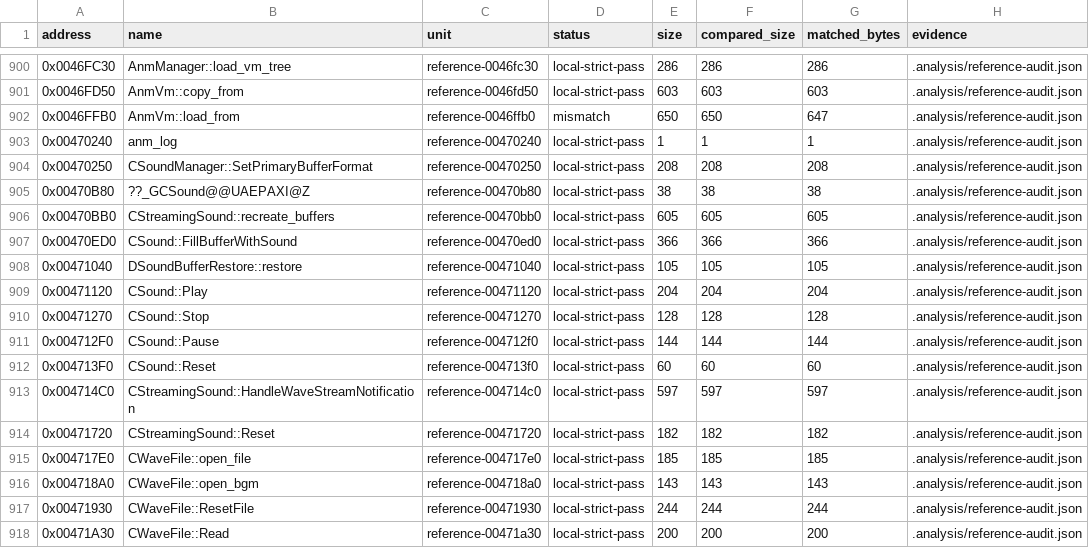
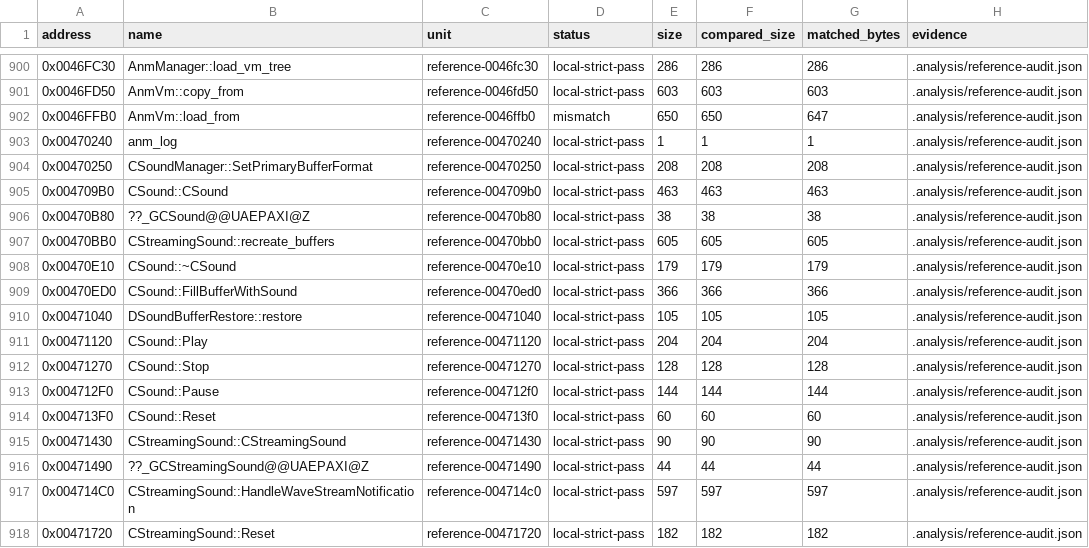
Before and after one commit to N0zoM1z0/th16, a CSV file: config/matches.csv, drawn as a sheet; only a part is shown, gaps mark what is left out; the shorter side is filled out with more unchanged rows.

Commit message:
Review complete sound class tables and empty ESI EDI frame

```diff
--- a/config/matches.csv
+++ b/config/matches.csv
@@ -904,4 +904,6 @@ address,name,unit,status,size,compared_size,matched_bytes,evidence
 0x00470250,CSoundManager::SetPrimaryBufferFormat,reference-00470250,local-strict-pass,208,208,208,.analysis/reference-audit.json
+0x004709B0,CSound::CSound,reference-004709b0,local-strict-pass,463,463,463,.analysis/reference-audit.json
 0x00470B80,??_GCSound@@UAEPAXI@Z,reference-00470b80,local-strict-pass,38,38,38,.analysis/reference-audit.json
 0x00470BB0,CStreamingSound::recreate_buffers,reference-00470bb0,local-strict-pass,605,605,605,.analysis/reference-audit.json
+0x00470E10,CSound::~CSound,reference-00470e10,local-strict-pass,179,179,179,.analysis/reference-audit.json
 0x00470ED0,CSound::FillBufferWithSound,reference-00470ed0,local-strict-pass,366,366,366,.analysis/reference-audit.json
@@ -912,2 +914,4 @@ address,name,unit,status,size,compared_size,matched_bytes,evidence
 0x004713F0,CSound::Reset,reference-004713f0,local-strict-pass,60,60,60,.analysis/reference-audit.json
+0x00471430,CStreamingSound::CStreamingSound,reference-00471430,local-strict-pass,90,90,90,.analysis/reference-audit.json
+0x00471490,??_GCStreamingSound@@UAEPAXI@Z,reference-00471490,local-strict-pass,44,44,44,.analysis/reference-audit.json
 0x004714C0,CStreamingSound::HandleWaveStreamNotification,reference-004714c0,local-strict-pass,597,597,597,.analysis/reference-audit.json
```
Also changed, not shown: config/function-boundaries.csv, config/functions.csv, 13 other files.
